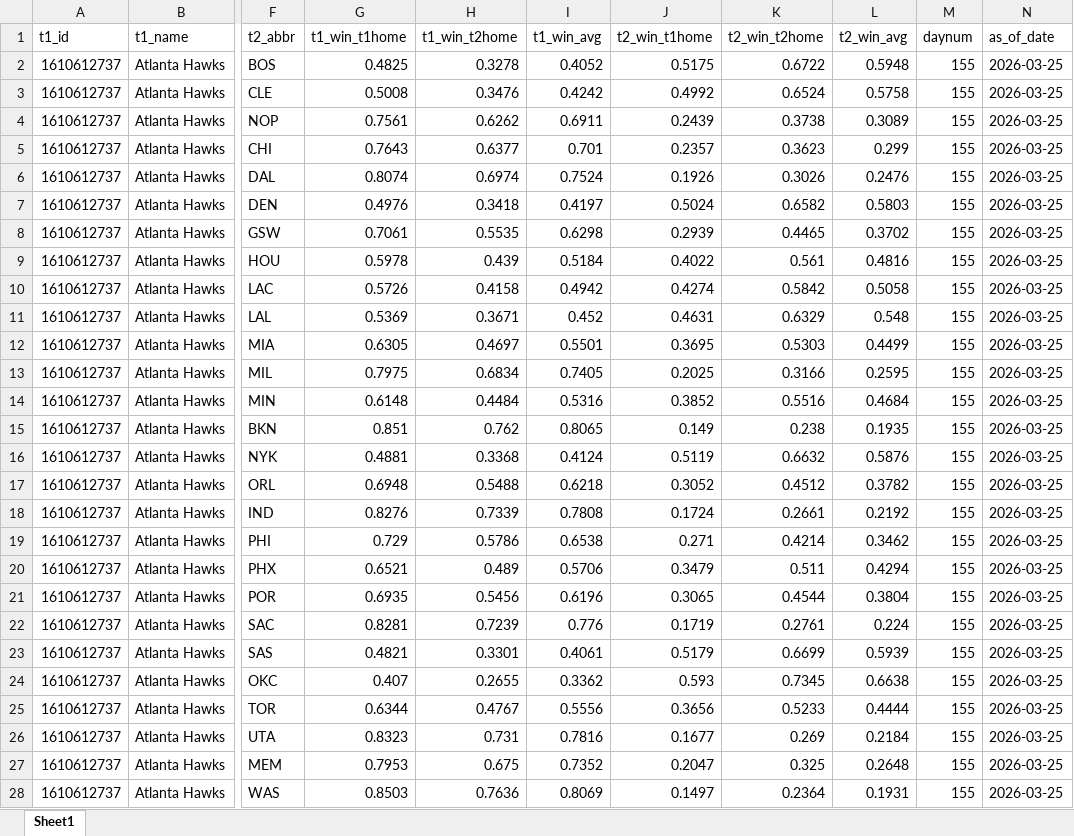
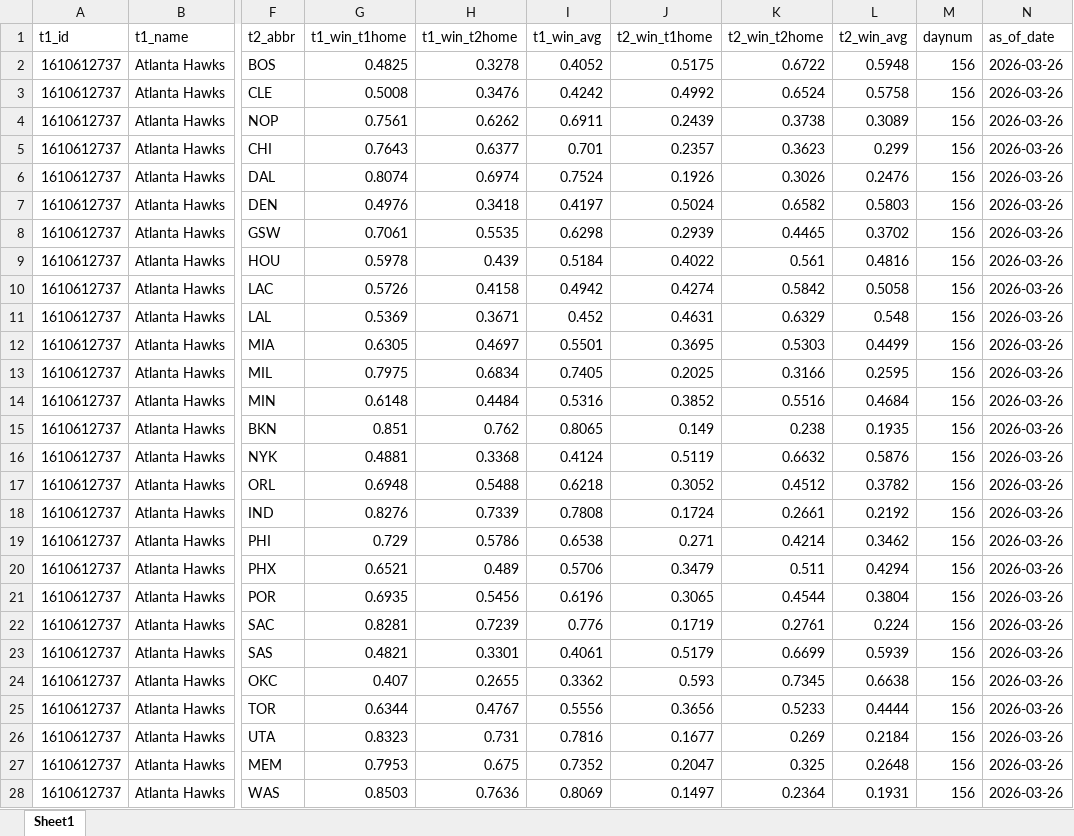
Before and after one commit to egomaniacsfantasy/oddsgodslanding, an Excel workbook: nba/public/data/nba_matchup_probs.xlsx, sheet Sheet1, drawn as a sheet; only a part is shown, gaps mark what is left out; values as stored, in another font and other column widths than the file's, no borders; the diff covers the shown part only; the diff names each change by its address in the sheet, - before the commit and + after, or states it on an @@ line.

```diff
--- a/nba/public/data/nba_matchup_probs.xlsx (sheet Sheet1)
+++ b/nba/public/data/nba_matchup_probs.xlsx (sheet Sheet1)
-M2:M28 (daynum): 155
+M2:M28 (daynum): 156
-N2:N28 (as_of_date): 2026-03-25
+N2:N28 (as_of_date): 2026-03-26
```
Also changed, not shown: 816 edited cells elsewhere in this sheet, nba/public/data/nba_playoff_schedule.xlsx, nba/public/data/nba_rankings.xlsx, 2 other files.
